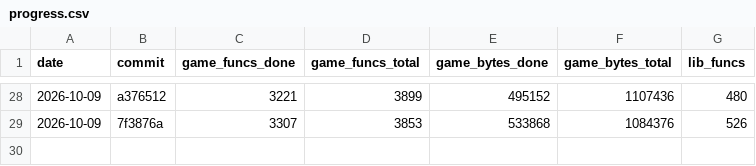
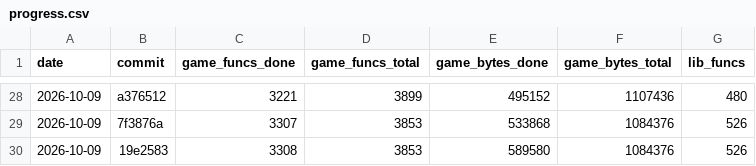
Before and after one commit to maurizi/ff9-decomp, a CSV file: docs/progress.csv, drawn as a sheet; only a part is shown, gaps mark what is left out.

```diff
--- a/docs/progress.csv
+++ b/docs/progress.csv
@@ -29 +29,2 @@ date,commit,game_funcs_done,game_funcs_total,game_bytes_done,game_bytes_total,li
 2026-10-09,7f3876a,3307,3853,533868,1084376,526
+2026-10-09,19e2583,3308,3853,589580,1084376,526
```
